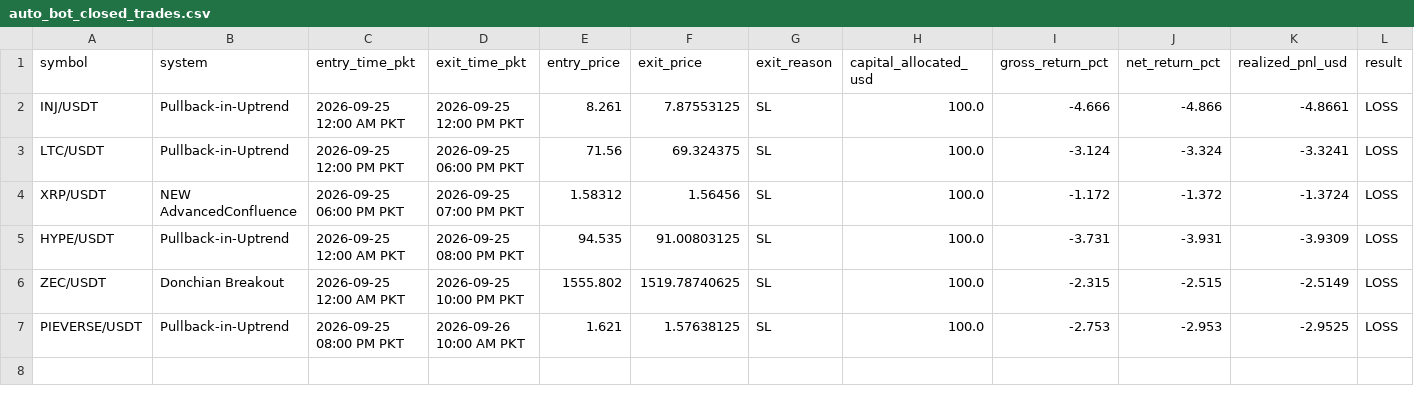
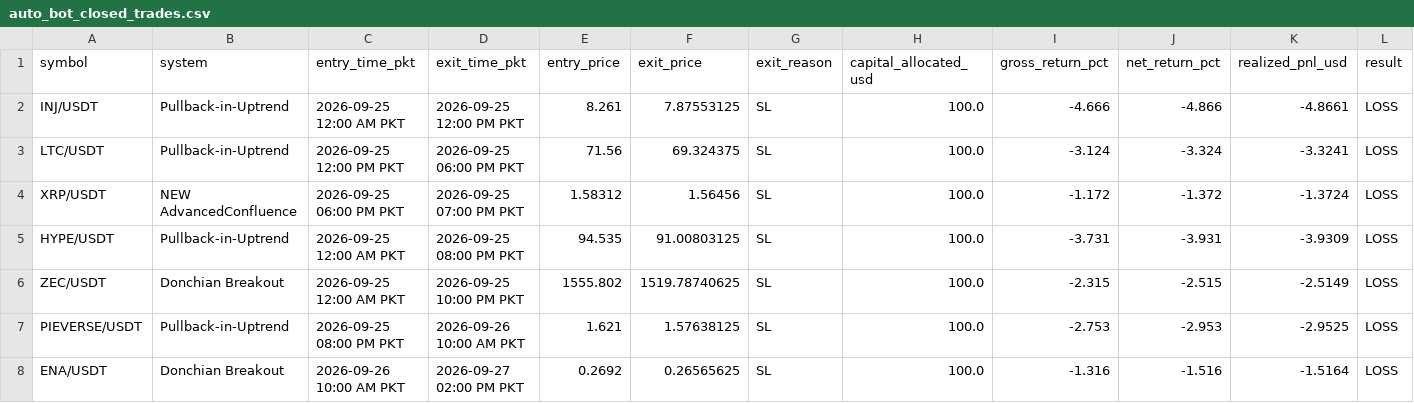
Before and after one commit to Asifali549/Asif-Ali, a CSV file: auto_bot_closed_trades.csv, drawn as a sheet.

```diff
--- a/auto_bot_closed_trades.csv
+++ b/auto_bot_closed_trades.csv
@@ -7 +7,2 @@ ZEC/USDT,Donchian Breakout,2026-09-25 12:00 AM PKT,2026-09-25 10:00 PM PKT,1555.
 PIEVERSE/USDT,Pullback-in-Uptrend,2026-09-25 08:00 PM PKT,2026-09-26 10:00 AM PKT,1.621,1.57638125,SL,100.0,-2.753,-2.953,-2.9525,LOSS
+ENA/USDT,Donchian Breakout,2026-09-26 10:00 AM PKT,2026-09-27 02:00 PM PKT,0.2692,0.26565625,SL,100.0,-1.316,-1.516,-1.5164,LOSS
```
Also changed, not shown: 1 other file.
